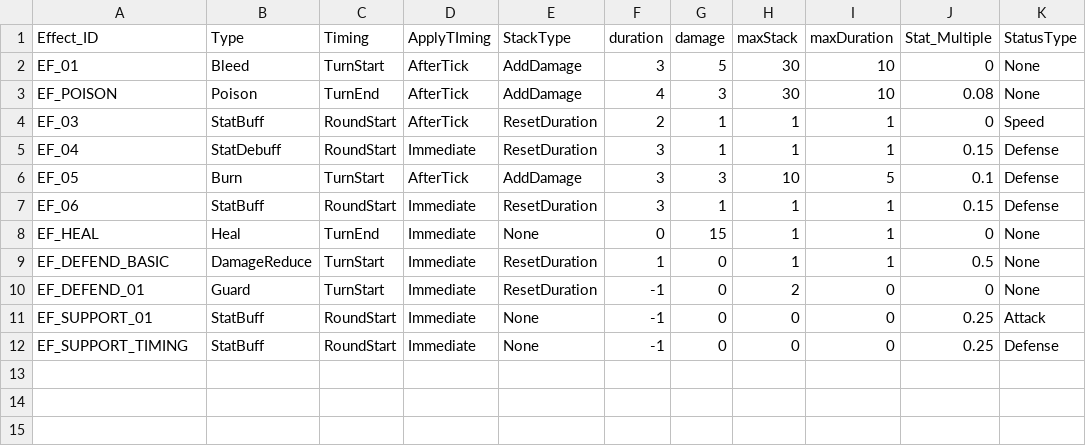
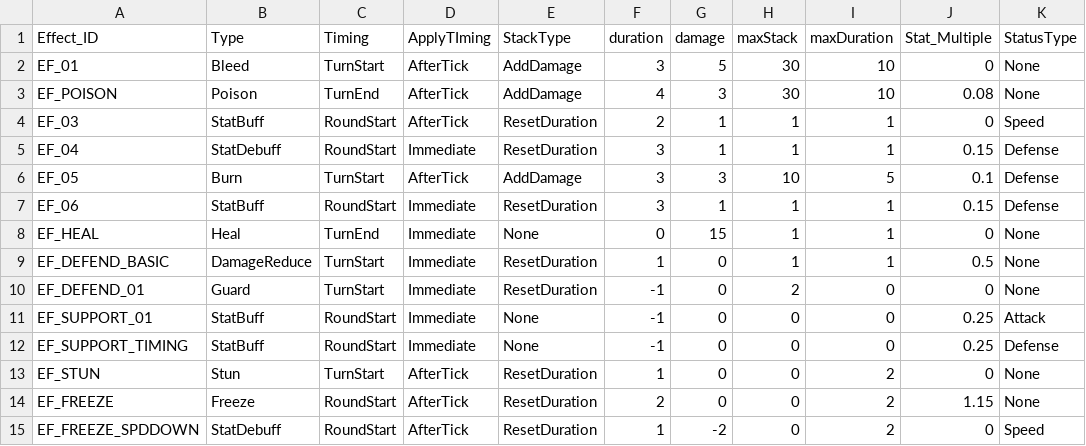
Before and after one commit to msh0325/Project_CT, a CSV file: Assets/Data/EffectData.csv, drawn as a sheet; the diff names each change by its address in the sheet, - before the commit and + after, or states it on an @@ line.

Commit message:
Add Stun Effect
스턴 effect 추가. freeze도 추가하려 했으나 로직 고민이 필요. 주석 처리해뒀음

```diff
--- a/Assets/Data/EffectData.csv
+++ b/Assets/Data/EffectData.csv
+row 13: EF_STUN | Stun | TurnStart | AfterTick | ResetDuration | 1 | 0 | 0 | 2 | 0 | None
+row 14: EF_FREEZE | Freeze | RoundStart | AfterTick | ResetDuration | 2 | 0 | 0 | 2 | 1.15 | None
+row 15: EF_FREEZE_SPDDOWN | StatDebuff | RoundStart | AfterTick | ResetDuration | 1 | -2 | 0 | 2 | 0 | Speed
```
Also changed, not shown: Assets/Data/CharacterStat.csv, Assets/Data/SkillData.csv, 7 other files.
